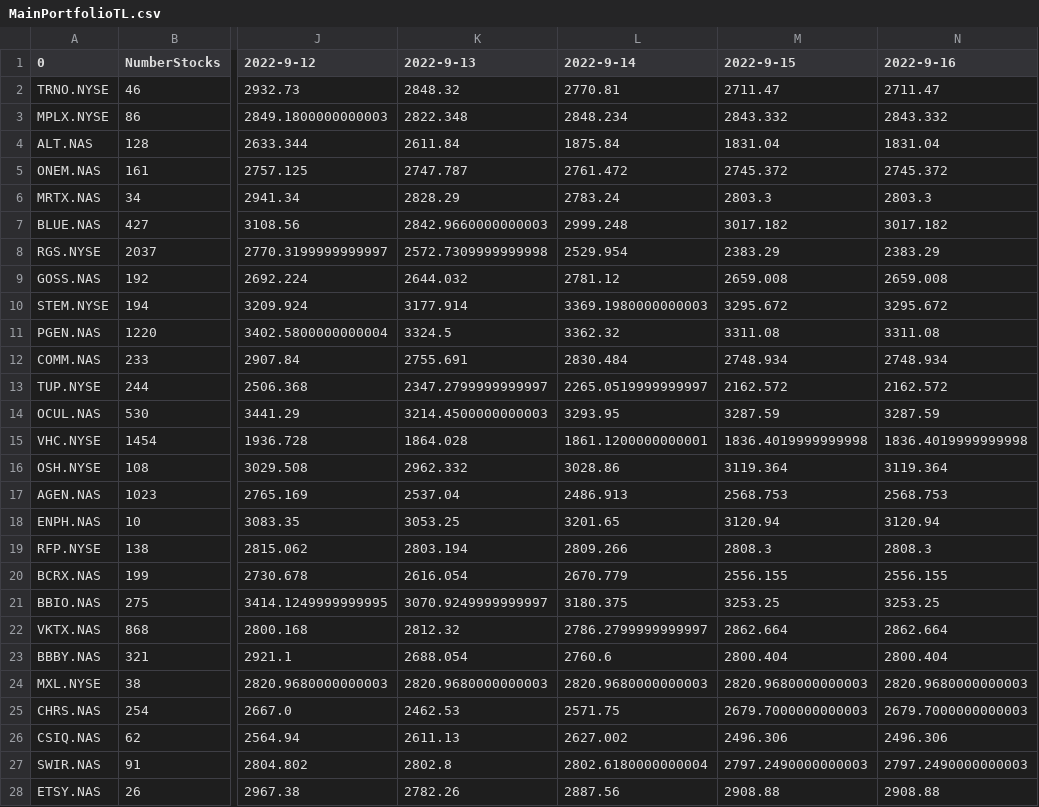
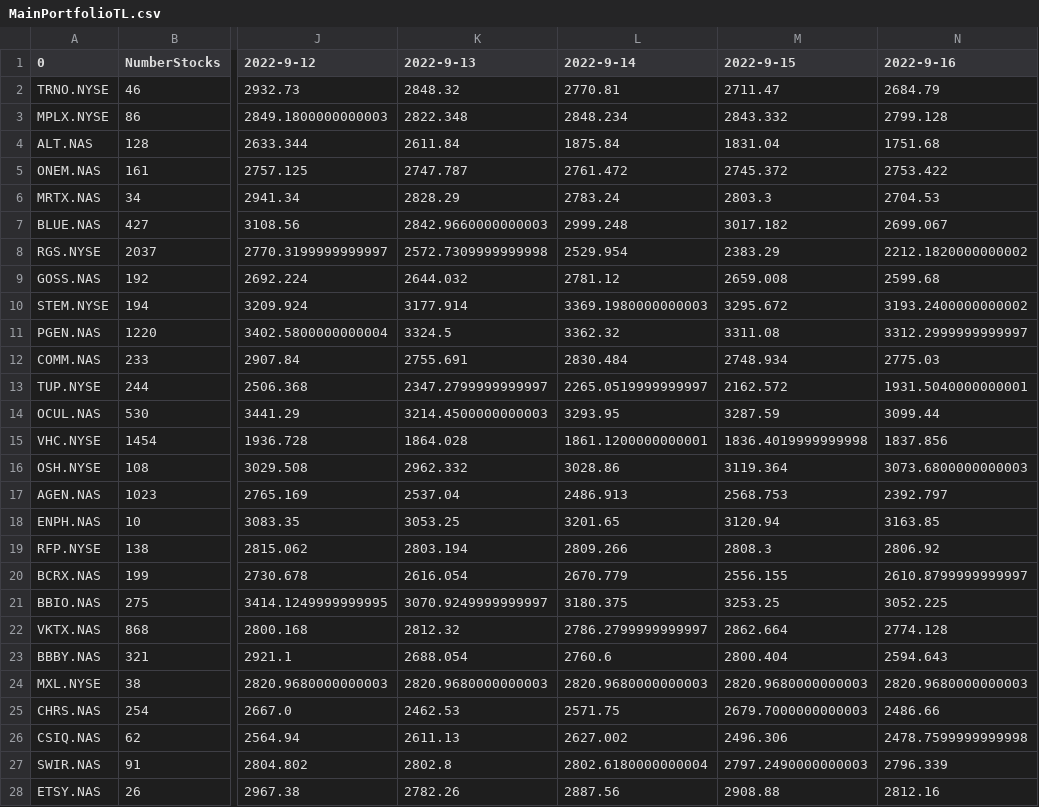
Before and after one commit to Asatradingsoftware/AEGIS, a CSV file: MainPortfolioTL.csv, drawn as a sheet; only a part is shown, gaps mark what is left out; the diff covers the shown part only; the diff names each change by its address in the sheet, - before the commit and + after, or states it on an @@ line.

Commit message:
Add files via upload

```diff
--- a/MainPortfolioTL.csv
+++ b/MainPortfolioTL.csv
-N2 (2022-9-16): 2711.47
+N2 (2022-9-16): 2684.79
-N3 (2022-9-16): 2843.332
+N3 (2022-9-16): 2799.128
-N4 (2022-9-16): 1831.04
+N4 (2022-9-16): 1751.68
-N5 (2022-9-16): 2745.372
+N5 (2022-9-16): 2753.422
-N6 (2022-9-16): 2803.3
+N6 (2022-9-16): 2704.53
-N7 (2022-9-16): 3017.182
+N7 (2022-9-16): 2699.067
-N8 (2022-9-16): 2383.29
+N8 (2022-9-16): 2212.1820000000002
-N9 (2022-9-16): 2659.008
+N9 (2022-9-16): 2599.68
-N10 (2022-9-16): 3295.672
+N10 (2022-9-16): 3193.2400000000002
-N11 (2022-9-16): 3311.08
+N11 (2022-9-16): 3312.2999999999997
-N12 (2022-9-16): 2748.934
+N12 (2022-9-16): 2775.03
-N13 (2022-9-16): 2162.572
+N13 (2022-9-16): 1931.5040000000001
-N14 (2022-9-16): 3287.59
+N14 (2022-9-16): 3099.44
-N15 (2022-9-16): 1836.4019999999998
+N15 (2022-9-16): 1837.856
-N16 (2022-9-16): 3119.364
+N16 (2022-9-16): 3073.6800000000003
-N17 (2022-9-16): 2568.753
+N17 (2022-9-16): 2392.797
-N18 (2022-9-16): 3120.94
+N18 (2022-9-16): 3163.85
-N19 (2022-9-16): 2808.3
+N19 (2022-9-16): 2806.92
-N20 (2022-9-16): 2556.155
+N20 (2022-9-16): 2610.8799999999997
-N21 (2022-9-16): 3253.25
+N21 (2022-9-16): 3052.225
-N22 (2022-9-16): 2862.664
+N22 (2022-9-16): 2774.128
-N23 (2022-9-16): 2800.404
+N23 (2022-9-16): 2594.643
-N25 (2022-9-16): 2679.7000000000003
+N25 (2022-9-16): 2486.66
-N26 (2022-9-16): 2496.306
+N26 (2022-9-16): 2478.7599999999998
-N27 (2022-9-16): 2797.2490000000003
+N27 (2022-9-16): 2796.339
-N28 (2022-9-16): 2908.88
+N28 (2022-9-16): 2812.16
```
Also changed, not shown: 3 edited cells elsewhere in this file.
